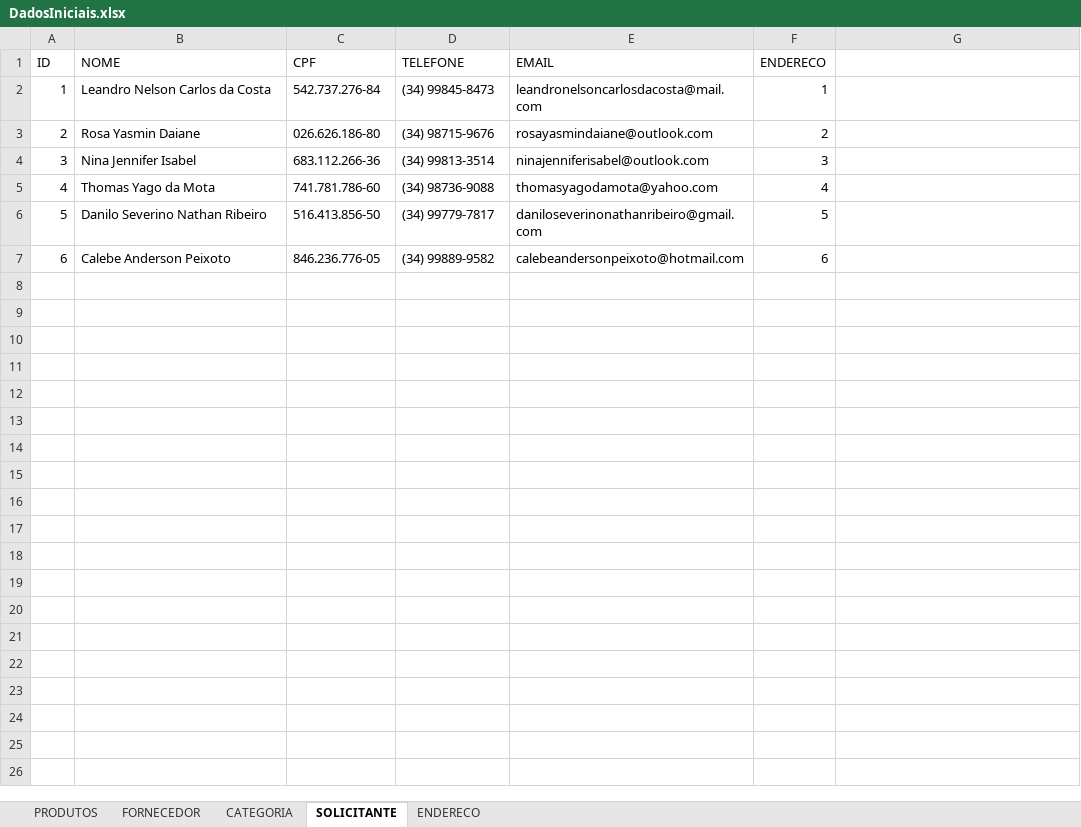
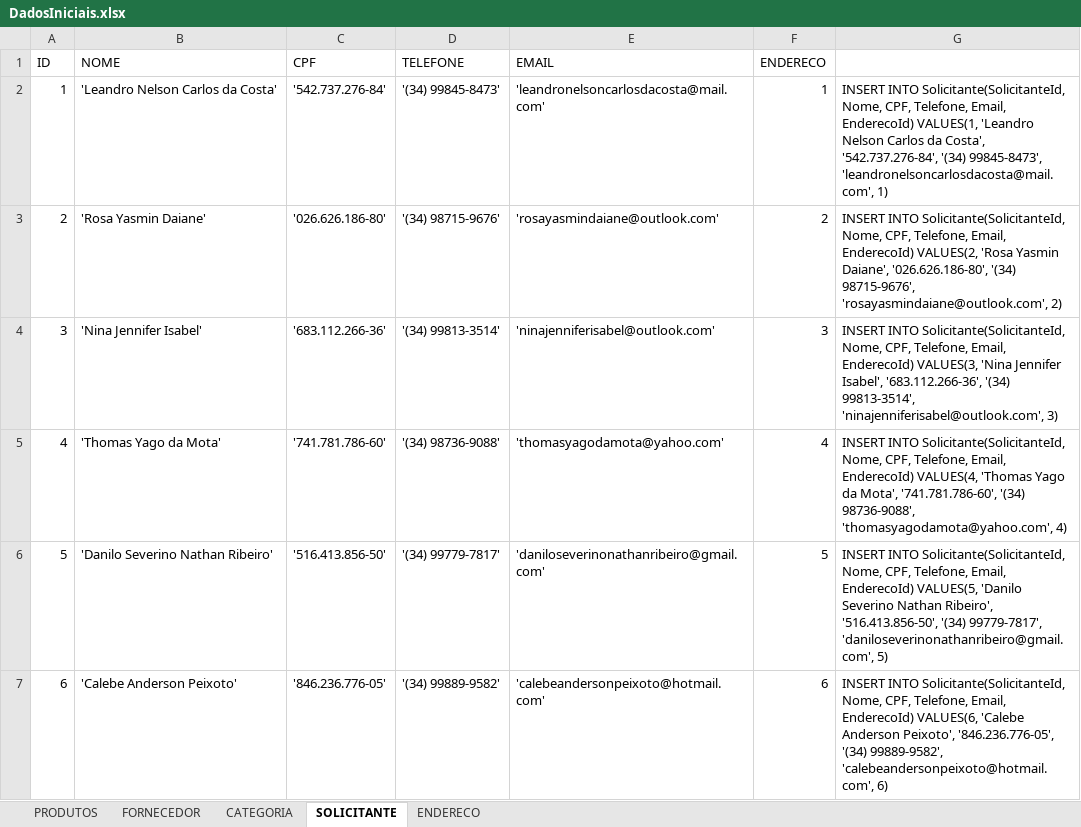
Before and after one commit to henriqueag/GerenciadorDeVendas, an Excel workbook: Database/DadosIniciais.xlsx, sheet SOLICITANTE, drawn as a sheet; values as stored, in another font and other column widths than the file's, no borders; the diff names each change by its address in the sheet, - before the commit and + after, or states it on an @@ line.

```diff
--- a/Database/DadosIniciais.xlsx (sheet SOLICITANTE)
+++ b/Database/DadosIniciais.xlsx (sheet SOLICITANTE)
-B2 (NOME): Leandro Nelson Carlos da Costa
+B2 (NOME): 'Leandro Nelson Carlos da Costa'
-C2 (CPF): 542.737.276-84
+C2 (CPF): '542.737.276-84'
-D2 (TELEFONE): (34) 99845-8473
+D2 (TELEFONE): '(34) 99845-8473'
-E2 (EMAIL): leandronelsoncarlosdacosta@mail.com
+E2 (EMAIL): 'leandronelsoncarlosdacosta@mail.com'
-G2: (empty)
+G2: INSERT INTO Solicitante(SolicitanteId, Nome, CPF, Telefone, Email, EnderecoId) VALUES(1, 'Leandro Nelson Carlos da Costa', '542.737.276-84', '(34) 99845-8473', 'leandronelsoncarlosdacosta@mail.com', 1)
-B3 (NOME): Rosa Yasmin Daiane
+B3 (NOME): 'Rosa Yasmin Daiane'
-C3 (CPF): 026.626.186-80
+C3 (CPF): '026.626.186-80'
-D3 (TELEFONE): (34) 98715-9676
+D3 (TELEFONE): '(34) 98715-9676'
-E3 (EMAIL): rosayasmindaiane@outlook.com
+E3 (EMAIL): 'rosayasmindaiane@outlook.com'
-G3: (empty)
+G3: INSERT INTO Solicitante(SolicitanteId, Nome, CPF, Telefone, Email, EnderecoId) VALUES(2, 'Rosa Yasmin Daiane', '026.626.186-80', '(34) 98715-9676', 'rosayasmindaiane@outlook.com', 2)
-B4 (NOME): Nina Jennifer Isabel
+B4 (NOME): 'Nina Jennifer Isabel'
-C4 (CPF): 683.112.266-36
+C4 (CPF): '683.112.266-36'
-D4 (TELEFONE): (34) 99813-3514
+D4 (TELEFONE): '(34) 99813-3514'
-E4 (EMAIL): ninajenniferisabel@outlook.com
+E4 (EMAIL): 'ninajenniferisabel@outlook.com'
-G4: (empty)
+G4: INSERT INTO Solicitante(SolicitanteId, Nome, CPF, Telefone, Email, EnderecoId) VALUES(3, 'Nina Jennifer Isabel', '683.112.266-36', '(34) 99813-3514', 'ninajenniferisabel@outlook.com', 3)
-B5 (NOME): Thomas Yago da Mota
+B5 (NOME): 'Thomas Yago da Mota'
-C5 (CPF): 741.781.786-60
+C5 (CPF): '741.781.786-60'
-D5 (TELEFONE): (34) 98736-9088
+D5 (TELEFONE): '(34) 98736-9088'
-E5 (EMAIL): thomasyagodamota@yahoo.com
+E5 (EMAIL): 'thomasyagodamota@yahoo.com'
-G5: (empty)
+G5: INSERT INTO Solicitante(SolicitanteId, Nome, CPF, Telefone, Email, EnderecoId) VALUES(4, 'Thomas Yago da Mota', '741.781.786-60', '(34) 98736-9088', 'thomasyagodamota@yahoo.com', 4)
-B6 (NOME): Danilo Severino Nathan Ribeiro
+B6 (NOME): 'Danilo Severino Nathan Ribeiro'
-C6 (CPF): 516.413.856-50
+C6 (CPF): '516.413.856-50'
-D6 (TELEFONE): (34) 99779-7817
+D6 (TELEFONE): '(34) 99779-7817'
-E6 (EMAIL): daniloseverinonathanribeiro@gmail.com
+E6 (EMAIL): 'daniloseverinonathanribeiro@gmail.com'
-G6: (empty)
+G6: INSERT INTO Solicitante(SolicitanteId, Nome, CPF, Telefone, Email, EnderecoId) VALUES(5, 'Danilo Severino Nathan Ribeiro', '516.413.856-50', '(34) 99779-7817', 'daniloseverinonathanribeiro@gmail.com', 5)
-B7 (NOME): Calebe Anderson Peixoto
+B7 (NOME): 'Calebe Anderson Peixoto'
-C7 (CPF): 846.236.776-05
+C7 (CPF): '846.236.776-05'
-D7 (TELEFONE): (34) 99889-9582
+D7 (TELEFONE): '(34) 99889-9582'
-E7 (EMAIL): calebeandersonpeixoto@hotmail.com
+E7 (EMAIL): 'calebeandersonpeixoto@hotmail.com'
-G7: (empty)
+G7: INSERT INTO Solicitante(SolicitanteId, Nome, CPF, Telefone, Email, EnderecoId) VALUES(6, 'Calebe Anderson Peixoto', '846.236.776-05', '(34) 99889-9582', 'calebeandersonpeixoto@hotmail.com', 6)
```
Also changed, not shown: sheet PRODUTOS, sheet ENDERECO, sheet CATEGORIA, sheet FORNECEDOR, 12 other files.
